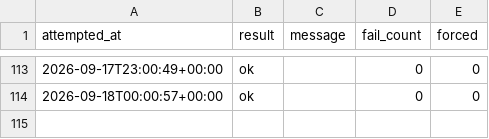
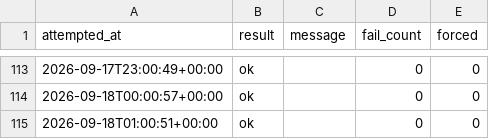
Before and after one commit to rainbow-love-lang/gold-sentiment, a CSV file: login_log.csv, drawn as a sheet; only a part is shown, gaps mark what is left out; the diff names each change by its address in the sheet, - before the commit and + after, or states it on an @@ line.

```diff
--- a/login_log.csv
+++ b/login_log.csv
+row 115: 2026-09-18T01:00:51+00:00 | ok |  | 0 | 0
```
Also changed, not shown: positionbook.csv, 1 other file.
